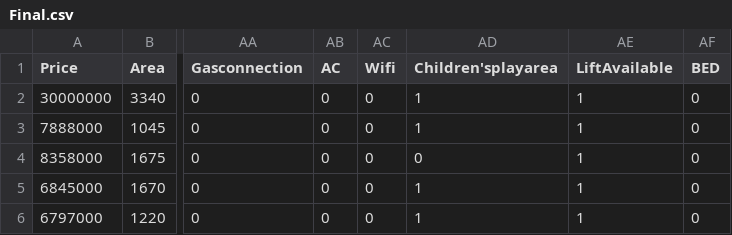
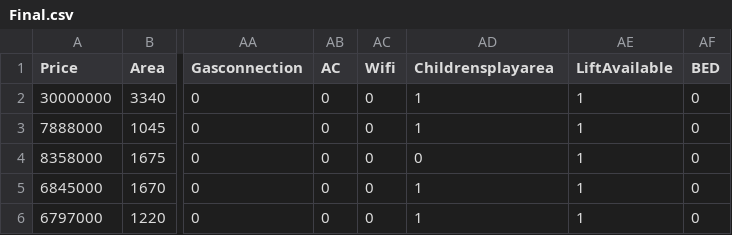
Before and after one commit to idraksheikh/homeestateprediction, a CSV file: Final.csv, drawn as a sheet; only a part is shown, gaps mark what is left out; the diff names each change by its address in the sheet, - before the commit and + after, or states it on an @@ line.

Commit message:
make it better

```diff
--- a/Final.csv
+++ b/Final.csv
-AD1: Children'splayarea
+AD1: Childrensplayarea
```
